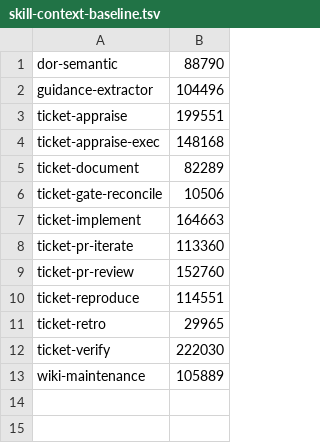
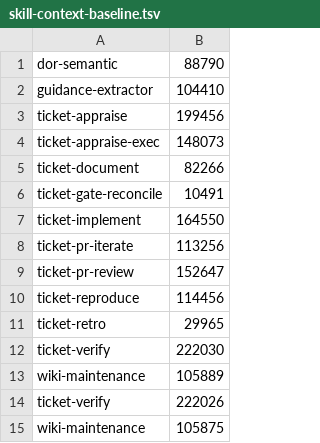
Before and after one commit to rogueprocess13/claude-plugins, a TSV file: scripts/skill-context-baseline.tsv, drawn as a sheet.

```diff
--- a/scripts/skill-context-baseline.tsv
+++ b/scripts/skill-context-baseline.tsv
@@ -1,11 +1,11 @@
 dor-semantic	88790
-guidance-extractor	104496
-ticket-appraise	199551
-ticket-appraise-exec	148168
-ticket-document	82289
-ticket-gate-reconcile	10506
-ticket-implement	164663
-ticket-pr-iterate	113360
-ticket-pr-review	152760
-ticket-reproduce	114551
+guidance-extractor	104410
+ticket-appraise	199456
+ticket-appraise-exec	148073
+ticket-document	82266
+ticket-gate-reconcile	10491
+ticket-implement	164550
+ticket-pr-iterate	113256
+ticket-pr-review	152647
+ticket-reproduce	114456
 ticket-retro	29965
@@ -13 +13,3 @@ ticket-verify	222030
 wiki-maintenance	105889
+ticket-verify	222026
+wiki-maintenance	105875
```
Also changed, not shown: scripts/skill-size-baseline.tsv, 48 other files.
